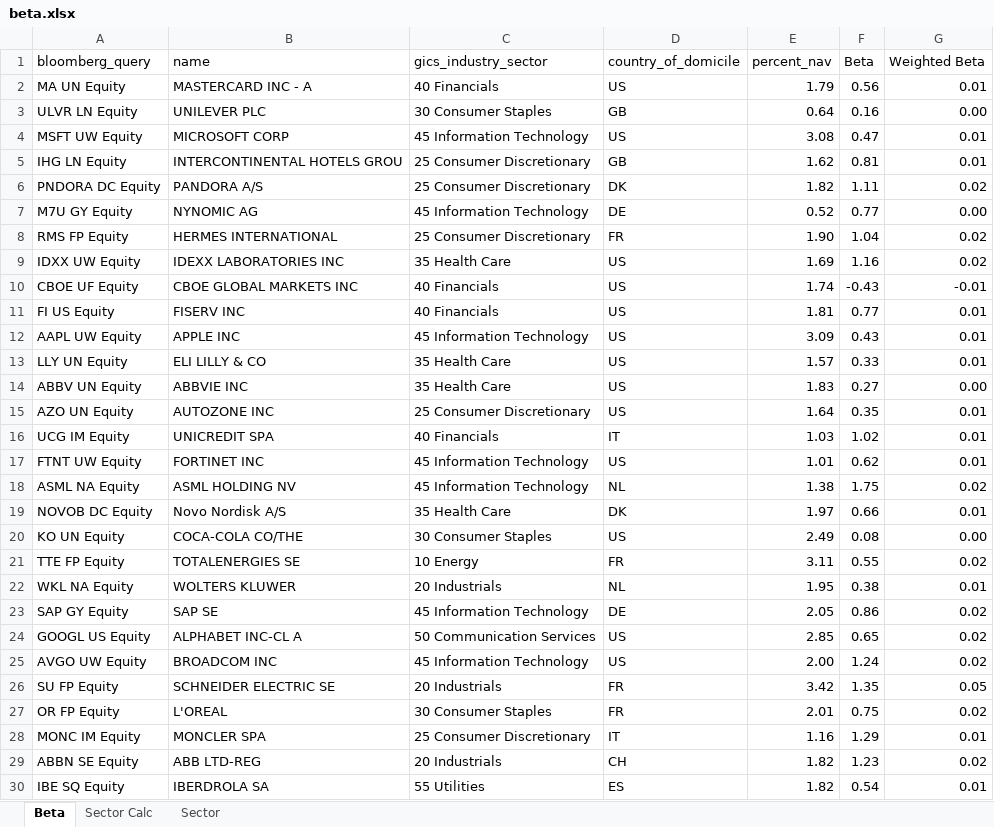
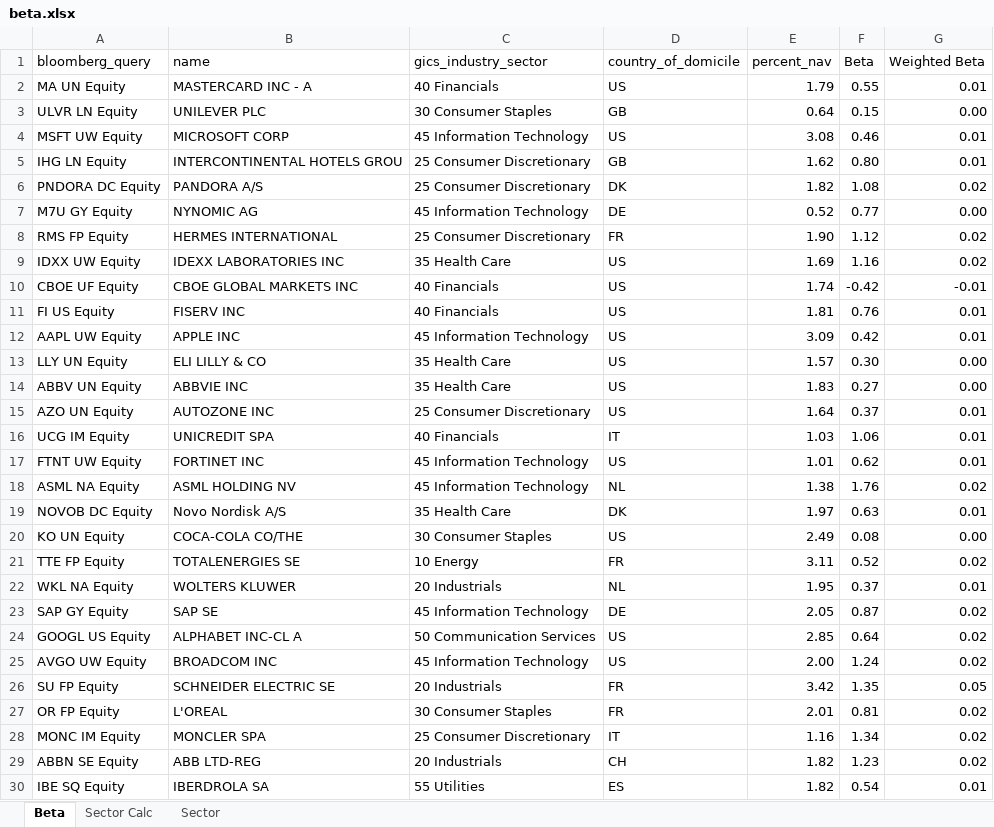
Before and after one commit to ssymhoven/momentum-strategy, an Excel workbook: beta.xlsx, sheet Beta, drawn as a sheet; only a part is shown; values as stored, in another font and other column widths than the file's, no borders; table styles not drawn; the diff covers the shown part only; the diff names each change by its address in the sheet, - before the commit and + after, or states it on an @@ line.

Commit message:
add beta list

```diff
--- a/beta.xlsx (sheet Beta)
+++ b/beta.xlsx (sheet Beta)
-F2 (Beta): 0.56
+F2 (Beta): 0.55
-F3 (Beta): 0.16
+F3 (Beta): 0.15
-F4 (Beta): 0.47
+F4 (Beta): 0.46
-F5 (Beta): 0.81
+F5 (Beta): 0.80
-F6 (Beta): 1.11
+F6 (Beta): 1.08
-F8 (Beta): 1.04
+F8 (Beta): 1.12
-F10 (Beta): -0.43
+F10 (Beta): -0.42
-F11 (Beta): 0.77
+F11 (Beta): 0.76
-F12 (Beta): 0.43
+F12 (Beta): 0.42
-F13 (Beta): 0.33
+F13 (Beta): 0.30
-G13 (Weighted Beta): 0.01
+G13 (Weighted Beta): 0.00
-F15 (Beta): 0.35
+F15 (Beta): 0.37
-F16 (Beta): 1.02
+F16 (Beta): 1.06
-F18 (Beta): 1.75
+F18 (Beta): 1.76
-F19 (Beta): 0.66
+F19 (Beta): 0.63
-F21 (Beta): 0.55
+F21 (Beta): 0.52
-F22 (Beta): 0.38
+F22 (Beta): 0.37
-F23 (Beta): 0.86
+F23 (Beta): 0.87
-F24 (Beta): 0.65
+F24 (Beta): 0.64
-F27 (Beta): 0.75
+F27 (Beta): 0.81
-F28 (Beta): 1.29
+F28 (Beta): 1.34
-G28 (Weighted Beta): 0.01
+G28 (Weighted Beta): 0.02
```
Also changed, not shown: 16 edited cells elsewhere in this sheet, sheet Sector Calc, sheet Sector, universe.xlsx, 7 other files.
